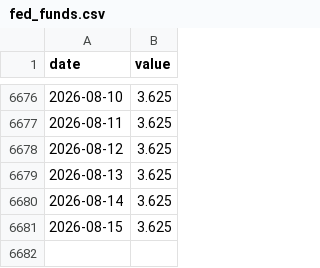
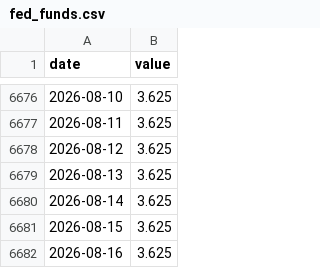
Before and after one commit to jayzhaomurray/boc-tracker, a CSV file: data/fed_funds.csv, drawn as a sheet; only a part is shown, gaps mark what is left out.

```diff
--- a/data/fed_funds.csv
+++ b/data/fed_funds.csv
@@ -6681 +6681,2 @@ date,value
 2026-08-15,3.625
+2026-08-16,3.625
```
Also changed, not shown: 9 other files.
